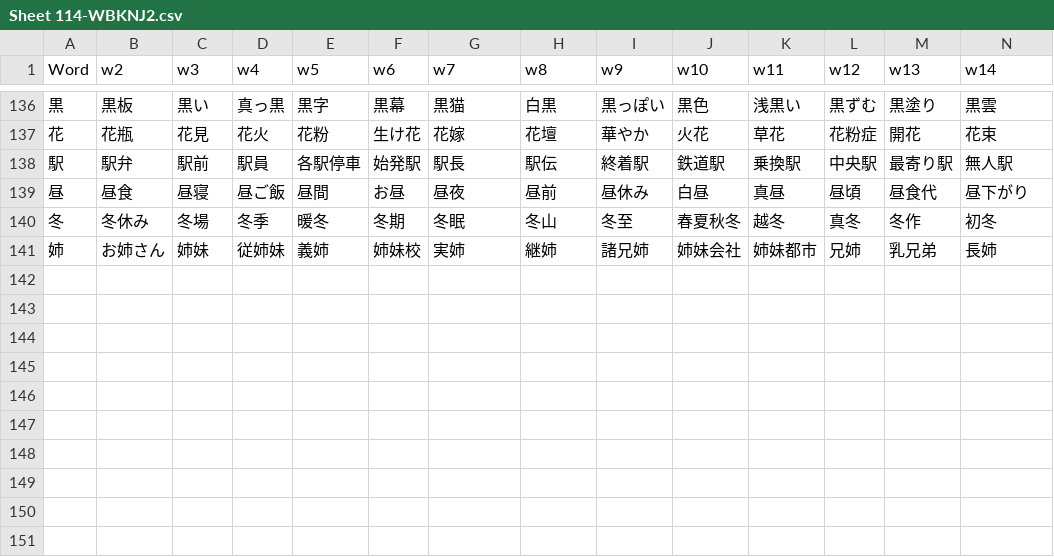
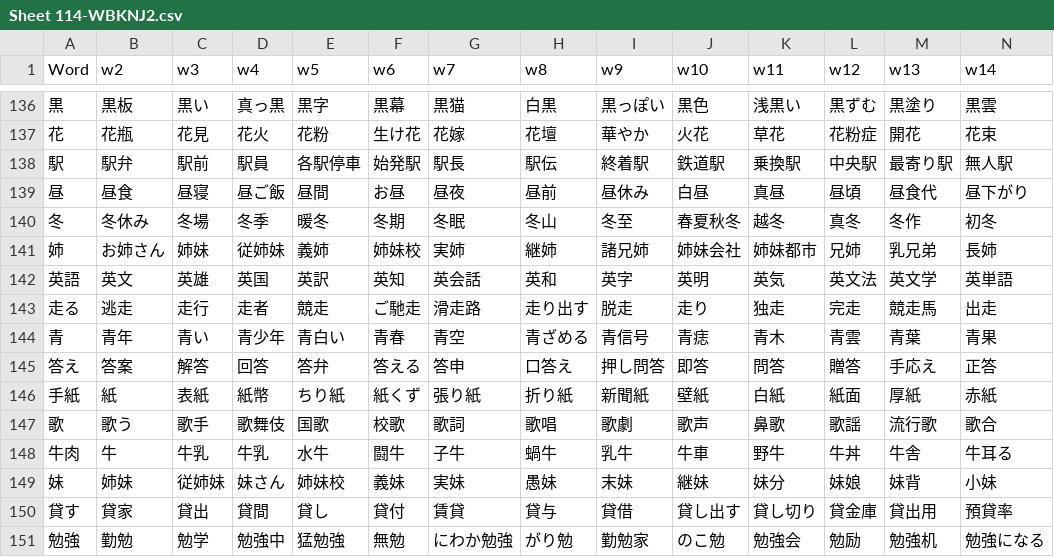
Before and after one commit to rexesian/nihongo, a CSV file: docs/rdata/Sheet 114-WBKNJ2.csv, drawn as a sheet; only a part is shown, gaps mark what is left out; rows hold the shown columns only; the diff names each change by its address in the sheet, - before the commit and + after, or states it on an @@ line.

```diff
--- a/docs/rdata/Sheet 114-WBKNJ2.csv
+++ b/docs/rdata/Sheet 114-WBKNJ2.csv
+row 142: 英語 | 英文 | 英雄 | 英国 | 英訳 | 英知 | 英会話 | 英和 | 英字 | 英明 | 英気 | 英文法 | 英文学 | 英単語
+row 143: 走る | 逃走 | 走行 | 走者 | 競走 | ご馳走 | 滑走路 | 走り出す | 脱走 | 走り | 独走 | 完走 | 競走馬 | 出走
+row 144: 青 | 青年 | 青い | 青少年 | 青白い | 青春 | 青空 | 青ざめる | 青信号 | 青痣 | 青木 | 青雲 | 青葉 | 青果
+row 145: 答え | 答案 | 解答 | 回答 | 答弁 | 答える | 答申 | 口答え | 押し問答 | 即答 | 問答 | 贈答 | 手応え | 正答
+row 146: 手紙 | 紙 | 表紙 | 紙幣 | ちり紙 | 紙くず | 張り紙 | 折り紙 | 新聞紙 | 壁紙 | 白紙 | 紙面 | 厚紙 | 赤紙
+row 147: 歌 | 歌う | 歌手 | 歌舞伎 | 国歌 | 校歌 | 歌詞 | 歌唱 | 歌劇 | 歌声 | 鼻歌 | 歌謡 | 流行歌 | 歌合
+row 148: 牛肉 | 牛 | 牛乳 | 牛乳 | 水牛 | 闘牛 | 子牛 | 蝸牛 | 乳牛 | 牛車 | 野牛 | 牛丼 | 牛舎 | 牛耳る
+row 149: 妹 | 姉妹 | 従姉妹 | 妹さん | 姉妹校 | 義妹 | 実妹 | 愚妹 | 末妹 | 継妹 | 妹分 | 妹娘 | 妹背 | 小妹
+row 150: 貸す | 貸家 | 貸出 | 貸間 | 貸し | 貸付 | 賃貸 | 貸与 | 貸借 | 貸し出す | 貸し切り | 貸金庫 | 貸出用 | 預貸率
+row 151: 勉強 | 勤勉 | 勉学 | 勉強中 | 猛勉強 | 無勉 | にわか勉強 | がり勉 | 勤勉家 | のこ勉 | 勉強会 | 勉励 | 勉強机 | 勉強になる
```
Also changed, not shown: docs/rdata/Sheet 119-WBLWW.csv, rdata/Sheet 114-WBKNJ2.csv, 2 other files.
